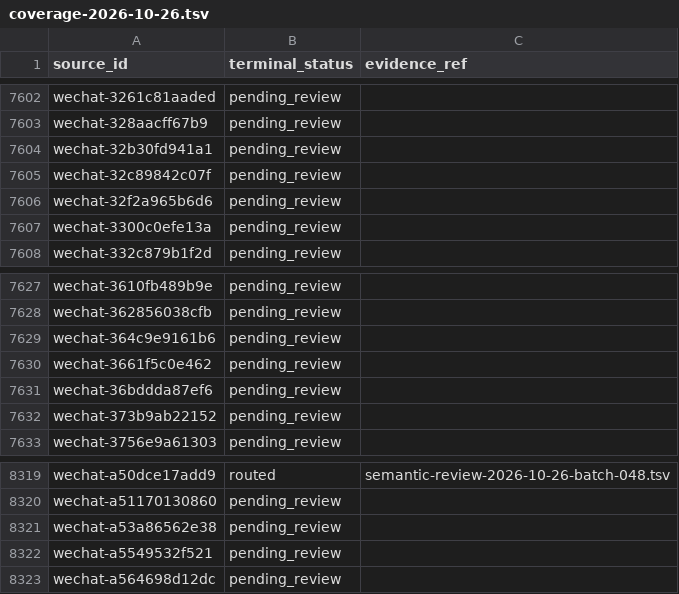
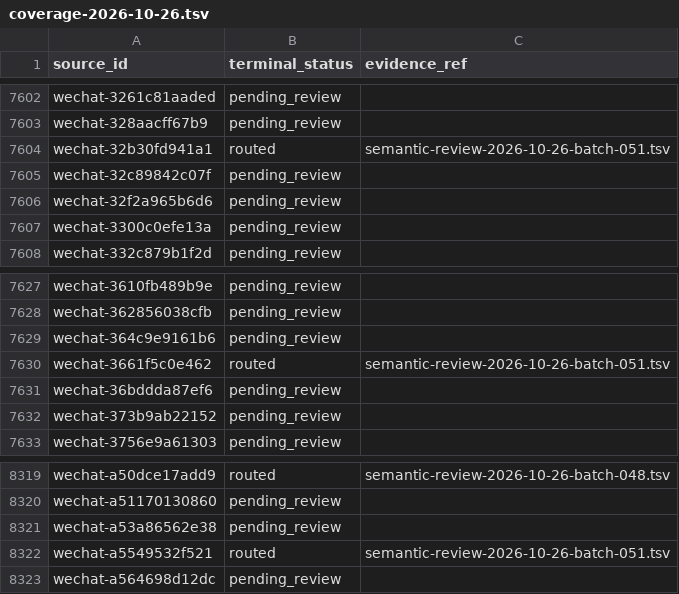
Before and after one commit to davyzhong/FLOW, a TSV file: docs/knowledge-base/10_sources/coverage-2026-10-26.tsv, drawn as a sheet; only a part is shown, gaps mark what is left out.

```diff
--- a/docs/knowledge-base/10_sources/coverage-2026-10-26.tsv
+++ b/docs/knowledge-base/10_sources/coverage-2026-10-26.tsv
@@ -7603,3 +7603,3 @@ wechat-3261c81aaded	pending_review
 wechat-328aacff67b9	pending_review	
-wechat-32b30fd941a1	pending_review	
+wechat-32b30fd941a1	routed	semantic-review-2026-10-26-batch-051.tsv
 wechat-32c89842c07f	pending_review	
@@ -7629,3 +7629,3 @@ wechat-362856038cfb	pending_review
 wechat-364c9e9161b6	pending_review	
-wechat-3661f5c0e462	pending_review	
+wechat-3661f5c0e462	routed	semantic-review-2026-10-26-batch-051.tsv
 wechat-36bddda87ef6	pending_review	
@@ -8321,3 +8321,3 @@ wechat-a51170130860	pending_review
 wechat-a53a86562e38	pending_review	
-wechat-a5549532f521	pending_review	
+wechat-a5549532f521	routed	semantic-review-2026-10-26-batch-051.tsv
 wechat-a564698d12dc	pending_review	
```
Also changed, not shown: docs/knowledge-base/00_governance/change-manifests/obsidianwiki-20261026T005516+0800-d601b4d5-l2.tsv, docs/knowledge-base/99_manifest/inventory.tsv, 9 other files.
